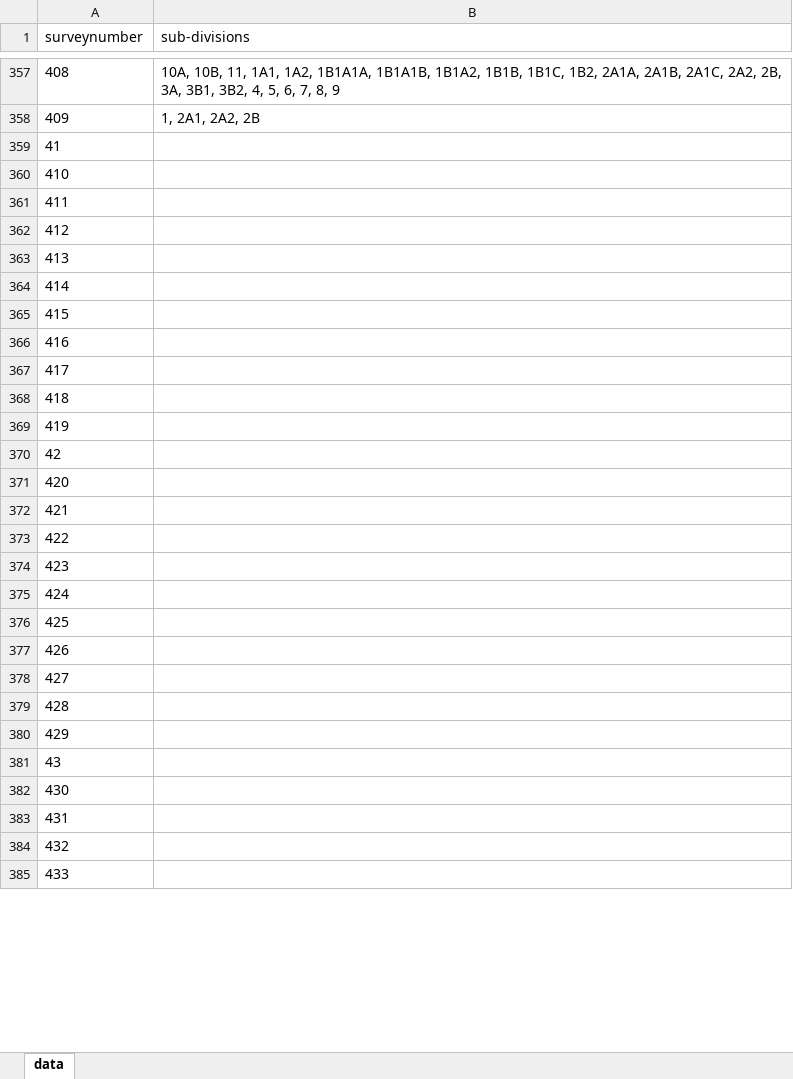
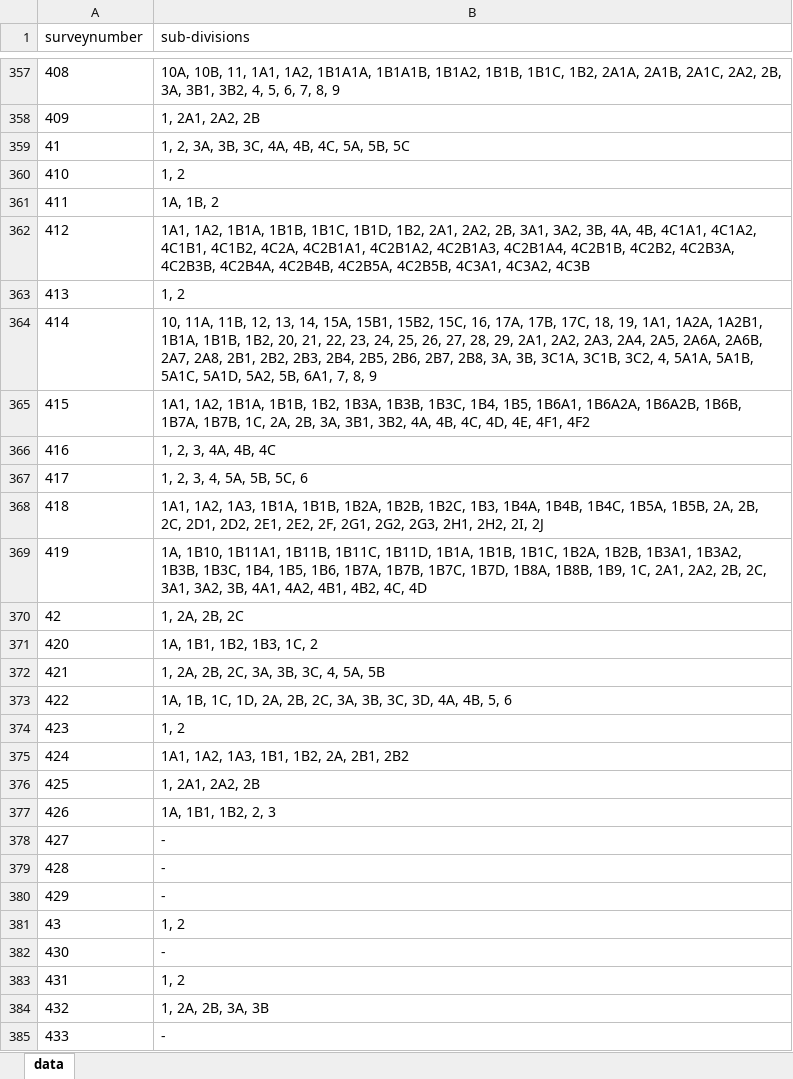
Before and after one commit to sivaramanRW/scraper-glv, an Excel workbook: out/Village_map_of_Tiruvallur_Gummidipoondi_Old_Gummidipoondi_13.406625_80.12876.xlsx, sheet data, drawn as a sheet; only a part is shown, gaps mark what is left out; values as stored, in another font and other column widths than the file's, no borders; the diff covers the shown part only; the diff names each change by its address in the sheet, - before the commit and + after, or states it on an @@ line.

```diff
--- a/out/Village_map_of_Tiruvallur_Gummidipoondi_Old_Gummidipoondi_13.406625_80.12876.xlsx (sheet data)
+++ b/out/Village_map_of_Tiruvallur_Gummidipoondi_Old_Gummidipoondi_13.406625_80.12876.xlsx (sheet data)
-B359 (sub-divisions): (empty)
+B359 (sub-divisions): 1, 2, 3A, 3B, 3C, 4A, 4B, 4C, 5A, 5B, 5C
-B360 (sub-divisions): (empty)
+B360 (sub-divisions): 1, 2
-B361 (sub-divisions): (empty)
+B361 (sub-divisions): 1A, 1B, 2
-B362 (sub-divisions): (empty)
+B362 (sub-divisions): 1A1, 1A2, 1B1A, 1B1B, 1B1C, 1B1D, 1B2, 2A1, 2A2, 2B, 3A1, 3A2, 3B, 4A, 4B, 4C1A1, 4C1A2, 4C1B1, 4C1B2, 4C2A, 4C2B1A1, 4C2B1A2, 4C2B1A3, 4C2B1A4, 4C2B1B, 4C2B2, 4C2B3A, 4C2B3B, 4C2B4A, 4C2B4B, 4C2B5A, 4C2B5B, 4C3A1, 4C3A2, 4C3B
-B363 (sub-divisions): (empty)
+B363 (sub-divisions): 1, 2
-B364 (sub-divisions): (empty)
+B364 (sub-divisions): 10, 11A, 11B, 12, 13, 14, 15A, 15B1, 15B2, 15C, 16, 17A, 17B, 17C, 18, 19, 1A1, 1A2A, 1A2B1, 1B1A, 1B1B, 1B2, 20, 21, 22, 23, 24, 25, 26, 27, 28, 29, 2A1, 2A2, 2A3, 2A4, 2A5, 2A6A, 2A6B, 2A7, 2A8, 2B1, 2B2, 2B3, 2B4, 2B5, 2B6, 2B7, 2B8, 3A, 3B, 3C1A, 3C1B, 3C2, 4, 5A1A, 5A1B, 5A1C, 5A1D, 5A2, 5B, 6A1, 7, 8, 9
-B365 (sub-divisions): (empty)
+B365 (sub-divisions): 1A1, 1A2, 1B1A, 1B1B, 1B2, 1B3A, 1B3B, 1B3C, 1B4, 1B5, 1B6A1, 1B6A2A, 1B6A2B, 1B6B, 1B7A, 1B7B, 1C, 2A, 2B, 3A, 3B1, 3B2, 4A, 4B, 4C, 4D, 4E, 4F1, 4F2
-B366 (sub-divisions): (empty)
+B366 (sub-divisions): 1, 2, 3, 4A, 4B, 4C
-B367 (sub-divisions): (empty)
+B367 (sub-divisions): 1, 2, 3, 4, 5A, 5B, 5C, 6
-B368 (sub-divisions): (empty)
+B368 (sub-divisions): 1A1, 1A2, 1A3, 1B1A, 1B1B, 1B2A, 1B2B, 1B2C, 1B3, 1B4A, 1B4B, 1B4C, 1B5A, 1B5B, 2A, 2B, 2C, 2D1, 2D2, 2E1, 2E2, 2F, 2G1, 2G2, 2G3, 2H1, 2H2, 2I, 2J
-B369 (sub-divisions): (empty)
+B369 (sub-divisions): 1A, 1B10, 1B11A1, 1B11B, 1B11C, 1B11D, 1B1A, 1B1B, 1B1C, 1B2A, 1B2B, 1B3A1, 1B3A2, 1B3B, 1B3C, 1B4, 1B5, 1B6, 1B7A, 1B7B, 1B7C, 1B7D, 1B8A, 1B8B, 1B9, 1C, 2A1, 2A2, 2B, 2C, 3A1, 3A2, 3B, 4A1, 4A2, 4B1, 4B2, 4C, 4D
-B370 (sub-divisions): (empty)
+B370 (sub-divisions): 1, 2A, 2B, 2C
-B371 (sub-divisions): (empty)
+B371 (sub-divisions): 1A, 1B1, 1B2, 1B3, 1C, 2
-B372 (sub-divisions): (empty)
+B372 (sub-divisions): 1, 2A, 2B, 2C, 3A, 3B, 3C, 4, 5A, 5B
-B373 (sub-divisions): (empty)
+B373 (sub-divisions): 1A, 1B, 1C, 1D, 2A, 2B, 2C, 3A, 3B, 3C, 3D, 4A, 4B, 5, 6
-B374 (sub-divisions): (empty)
+B374 (sub-divisions): 1, 2
-B375 (sub-divisions): (empty)
+B375 (sub-divisions): 1A1, 1A2, 1A3, 1B1, 1B2, 2A, 2B1, 2B2
-B376 (sub-divisions): (empty)
+B376 (sub-divisions): 1, 2A1, 2A2, 2B
-B377 (sub-divisions): (empty)
+B377 (sub-divisions): 1A, 1B1, 1B2, 2, 3
-B378:B380 (sub-divisions): (empty)
+B378:B380 (sub-divisions): -
-B381 (sub-divisions): (empty)
+B381 (sub-divisions): 1, 2
-B382 (sub-divisions): (empty)
+B382 (sub-divisions): -
-B383 (sub-divisions): (empty)
+B383 (sub-divisions): 1, 2
-B384 (sub-divisions): (empty)
+B384 (sub-divisions): 1, 2A, 2B, 3A, 3B
-B385 (sub-divisions): (empty)
+B385 (sub-divisions): -
```
Also changed, not shown: 29 edited cells elsewhere in this sheet, out/Village_map_of_Tiruvallur_Gummidipoondi_Thervazhi_13.431882_80.132775.xlsx, out/Village_map_of_Tiruvallur_Gummidipoondi_Vanrasikuppam_13.402641_79.951224.xlsx, 3 other files.
